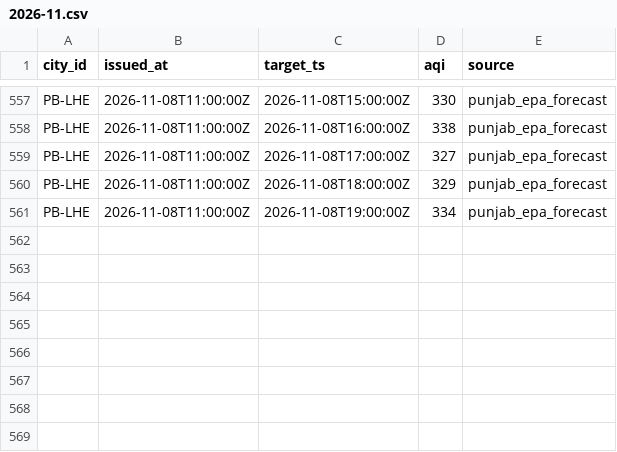
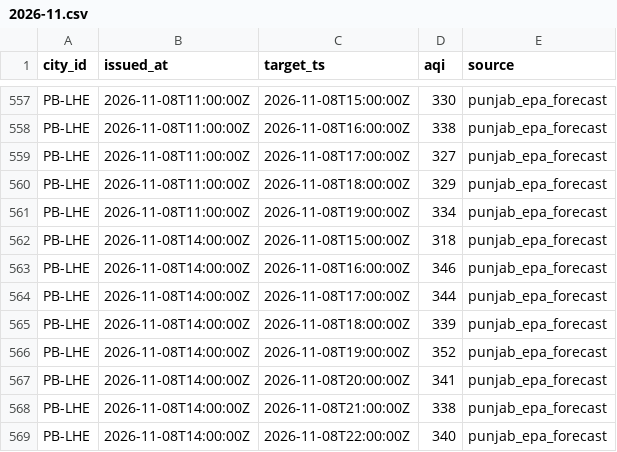
Before and after one commit to Xftab/airlume, a CSV file: data/archive/forecasts/punjab_epa_forecast/2026-11.csv, drawn as a sheet; only a part is shown, gaps mark what is left out.

```diff
--- a/data/archive/forecasts/punjab_epa_forecast/2026-11.csv
+++ b/data/archive/forecasts/punjab_epa_forecast/2026-11.csv
@@ -561 +561,9 @@ PB-LHE,2026-11-08T11:00:00Z,2026-11-08T18:00:00Z,329,punjab_epa_forecast
 PB-LHE,2026-11-08T11:00:00Z,2026-11-08T19:00:00Z,334,punjab_epa_forecast
+PB-LHE,2026-11-08T14:00:00Z,2026-11-08T15:00:00Z,318,punjab_epa_forecast
+PB-LHE,2026-11-08T14:00:00Z,2026-11-08T16:00:00Z,346,punjab_epa_forecast
+PB-LHE,2026-11-08T14:00:00Z,2026-11-08T17:00:00Z,344,punjab_epa_forecast
+PB-LHE,2026-11-08T14:00:00Z,2026-11-08T18:00:00Z,339,punjab_epa_forecast
+PB-LHE,2026-11-08T14:00:00Z,2026-11-08T19:00:00Z,352,punjab_epa_forecast
+PB-LHE,2026-11-08T14:00:00Z,2026-11-08T20:00:00Z,341,punjab_epa_forecast
+PB-LHE,2026-11-08T14:00:00Z,2026-11-08T21:00:00Z,338,punjab_epa_forecast
+PB-LHE,2026-11-08T14:00:00Z,2026-11-08T22:00:00Z,340,punjab_epa_forecast
```
Also changed, not shown: data/archive/city_hourly/punjab_epa/2026-11.csv, data/archive/readings/punjab_epa/2026-11.csv.
